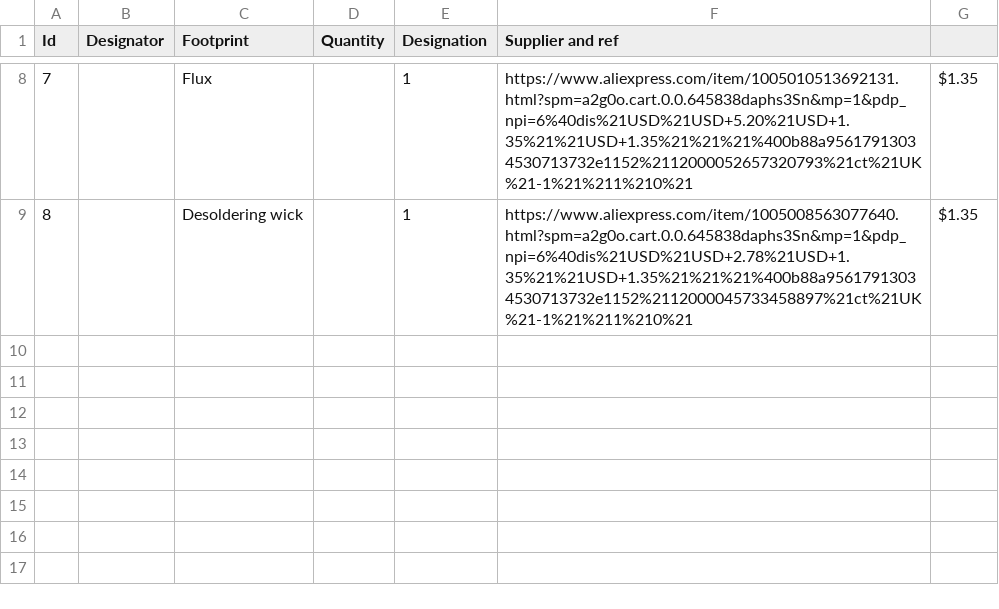
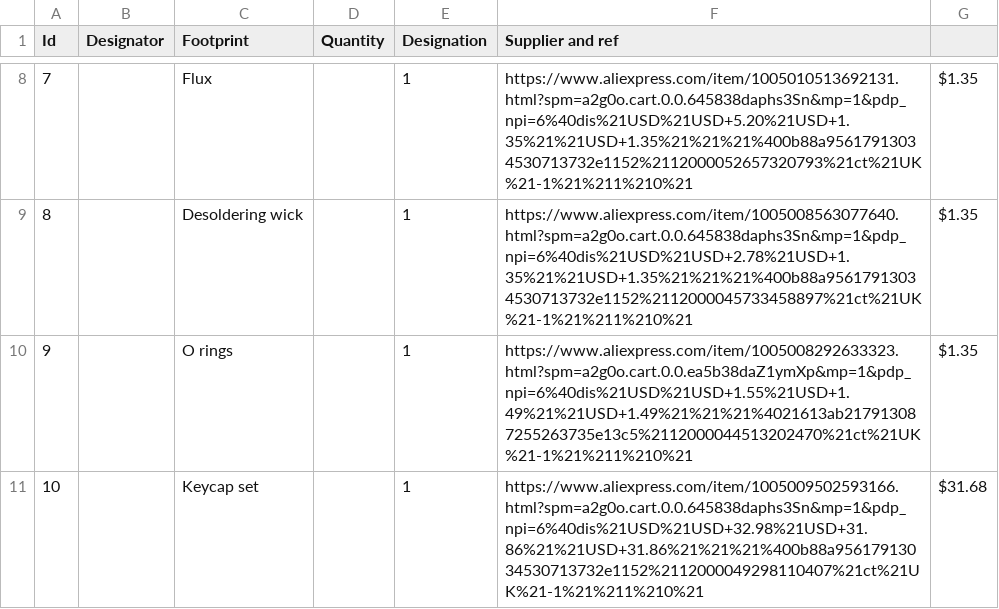
Before and after one commit to Jules9489/Custom-Keyboard, a CSV file: PCB/BOM.csv, drawn as a sheet; only a part is shown, gaps mark what is left out.

Commit message:
Update BOM.csv

```diff
--- a/PCB/BOM.csv
+++ b/PCB/BOM.csv
@@ -9 +9,3 @@
 8;;"Desoldering wick";;1;https://www.aliexpress.com/item/1005008563077640.html?spm=a2g0o.cart.0.0.645838daphs3Sn&mp=1&pdp_npi=6%40dis%21USD%21USD+2.78%21USD+1.35%21%21USD+1.35%21%21%21%400b88a95617913034530713732e1152%2112000045733458897%21ct%21UK%21-1%21%211%210%21;$1.35;
+9;;"O rings";;1;https://www.aliexpress.com/item/1005008292633323.html?spm=a2g0o.cart.0.0.ea5b38daZ1ymXp&mp=1&pdp_npi=6%40dis%21USD%21USD+1.55%21USD+1.49%21%21USD+1.49%21%21%21%4021613ab217913087255263735e13c5%2112000044513202470%21ct%21UK%21-1%21%211%210%21;$1.35;
+10;;"Keycap set";;1;https://www.aliexpress.com/item/1005009502593166.html?spm=a2g0o.cart.0.0.645838daphs3Sn&mp=1&pdp_npi=6%40dis%21USD%21USD+32.98%21USD+31.86%21%21USD+31.86%21%21%21%400b88a95617913034530713732e1152%2112000049298110407%21ct%21UK%21-1%21%211%210%21;$31.68;
```
